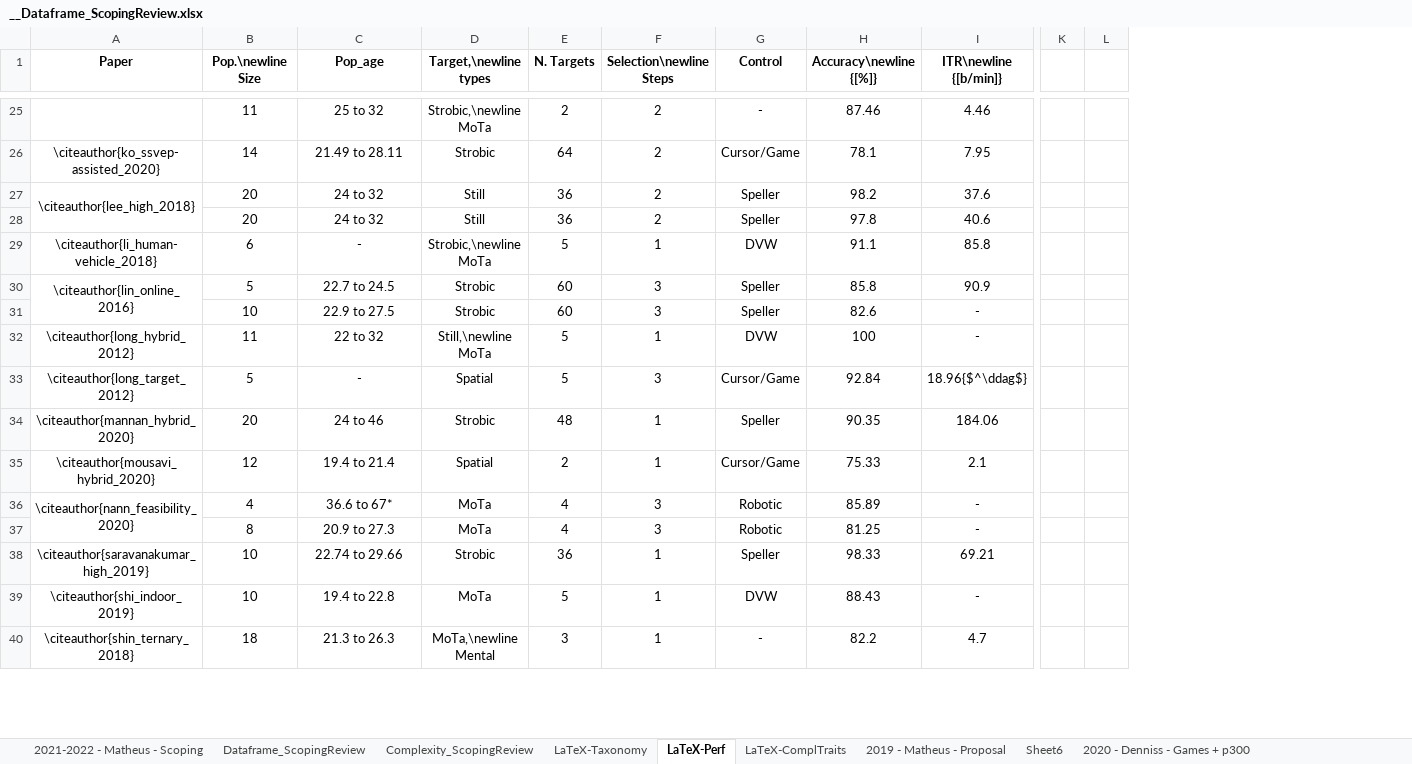
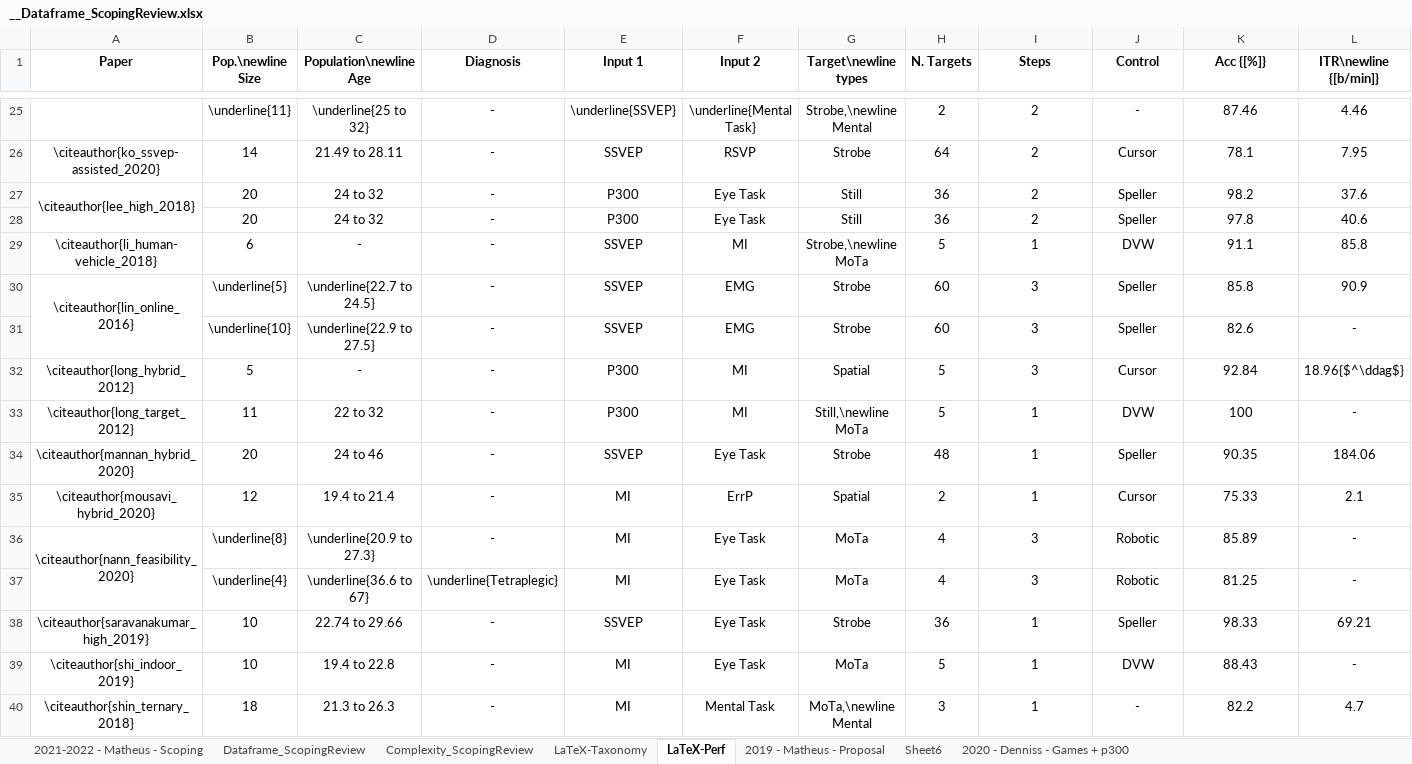
Before and after one commit to mgmussi/Scoping_Stats, an Excel workbook: __Dataframe_ScopingReview.xlsx, sheet LaTeX-Perf, drawn as a sheet; only a part is shown, gaps mark what is left out; values as stored, in another font and other column widths than the file's, no borders; charts and pictures not drawn; removed rows and columns are numbered as before the commit, all else as after; the diff covers the shown part only; the diff names each change by its address in the sheet, - before the commit and + after, or states it on an @@ line.

```diff
--- a/__Dataframe_ScopingReview.xlsx (sheet LaTeX-Perf)
+++ b/__Dataframe_ScopingReview.xlsx (sheet LaTeX-Perf)
-sheet tab: LaTeX-ComplTraits
+column D (Diagnosis), rows 25-40: - | - | - | - | - | - | - | - | - | - | - | - | \underline{Tetraplegic} | - | - | -
+column E (Input 1), rows 25-40: \underline{SSVEP} | SSVEP | P300 | P300 | SSVEP | SSVEP | SSVEP | P300 | P300 | SSVEP | MI | MI | MI | SSVEP | MI | MI
+column F (Input 2), rows 25-40: \underline{Mental Task} | RSVP | Eye Task | Eye Task | MI | EMG | EMG | MI | MI | Eye Task | ErrP | Eye Task | Eye Task | Eye Task | Eye Task | Mental Task
-column K, empty
-column L, empty
-C1: Pop_age
+C1: Population\newline Age
-G1: Target,\newline types
+G1: Target\newline types
-I1: Selection\newline Steps
+I1: Steps
-K1: Accuracy\newline {[%]}
+K1: Acc {[%]}
-B25 (Pop.\newline Size): 11
+B25 (Pop.\newline Size): \underline{11}
-C25 (Population\newline Age): 25 to 32
+C25 (Population\newline Age): \underline{25 to 32}
-G25 (Target\newline types): Strobic,\newline MoTa
+G25 (Target\newline types): Strobe,\newline Mental
-G26 (Target\newline types): Strobic
+G26 (Target\newline types): Strobe
-J26 (Control): Cursor/Game
+J26 (Control): Cursor
-G29 (Target\newline types): Strobic,\newline MoTa
+G29 (Target\newline types): Strobe,\newline MoTa
-B30 (Pop.\newline Size): 5
+B30 (Pop.\newline Size): \underline{5}
-C30 (Population\newline Age): 22.7 to 24.5
+C30 (Population\newline Age): \underline{22.7 to 24.5}
-G30:G31 (Target\newline types): Strobic
+G30:G31 (Target\newline types): Strobe
-B31 (Pop.\newline Size): 10
+B31 (Pop.\newline Size): \underline{10}
-C31 (Population\newline Age): 22.9 to 27.5
+C31 (Population\newline Age): \underline{22.9 to 27.5}
-B32 (Pop.\newline Size): 11
+B32 (Pop.\newline Size): 5
-C32 (Population\newline Age): 22 to 32
+C32 (Population\newline Age): -
-G32 (Target\newline types): Still,\newline MoTa
+G32 (Target\newline types): Spatial
-I32 (Steps): 1
+I32 (Steps): 3
-J32 (Control): DVW
+J32 (Control): Cursor
-K32 (Acc {[%]}): 100
+K32 (Acc {[%]}): 92.84
-L32 (ITR\newline {[b/min]}): -
+L32 (ITR\newline {[b/min]}): 18.96{$^\ddag$}
-B33 (Pop.\newline Size): 5
+B33 (Pop.\newline Size): 11
-C33 (Population\newline Age): -
+C33 (Population\newline Age): 22 to 32
-G33 (Target\newline types): Spatial
+G33 (Target\newline types): Still,\newline MoTa
-I33 (Steps): 3
+I33 (Steps): 1
-J33 (Control): Cursor/Game
+J33 (Control): DVW
-K33 (Acc {[%]}): 92.84
+K33 (Acc {[%]}): 100
-L33 (ITR\newline {[b/min]}): 18.96{$^\ddag$}
+L33 (ITR\newline {[b/min]}): -
-G34 (Target\newline types): Strobic
+G34 (Target\newline types): Strobe
-J35 (Control): Cursor/Game
+J35 (Control): Cursor
-B36 (Pop.\newline Size): 4
+B36 (Pop.\newline Size): \underline{8}
-C36 (Population\newline Age): 36.6 to 67*
+C36 (Population\newline Age): \underline{20.9 to 27.3}
-B37 (Pop.\newline Size): 8
+B37 (Pop.\newline Size): \underline{4}
-C37 (Population\newline Age): 20.9 to 27.3
+C37 (Population\newline Age): \underline{36.6 to 67}
-G38 (Target\newline types): Strobic
+G38 (Target\newline types): Strobe
```
Also changed, not shown: 3 added rows, 3 removed rows and 49 edited cells elsewhere in this sheet, sheet Dataframe_ScopingReview, sheet 2021-2022 - Matheus - Scoping, sheet LaTeX-Taxonomy, sheet Complexity_ScopingReview, charts or pictures, 11 other files.
